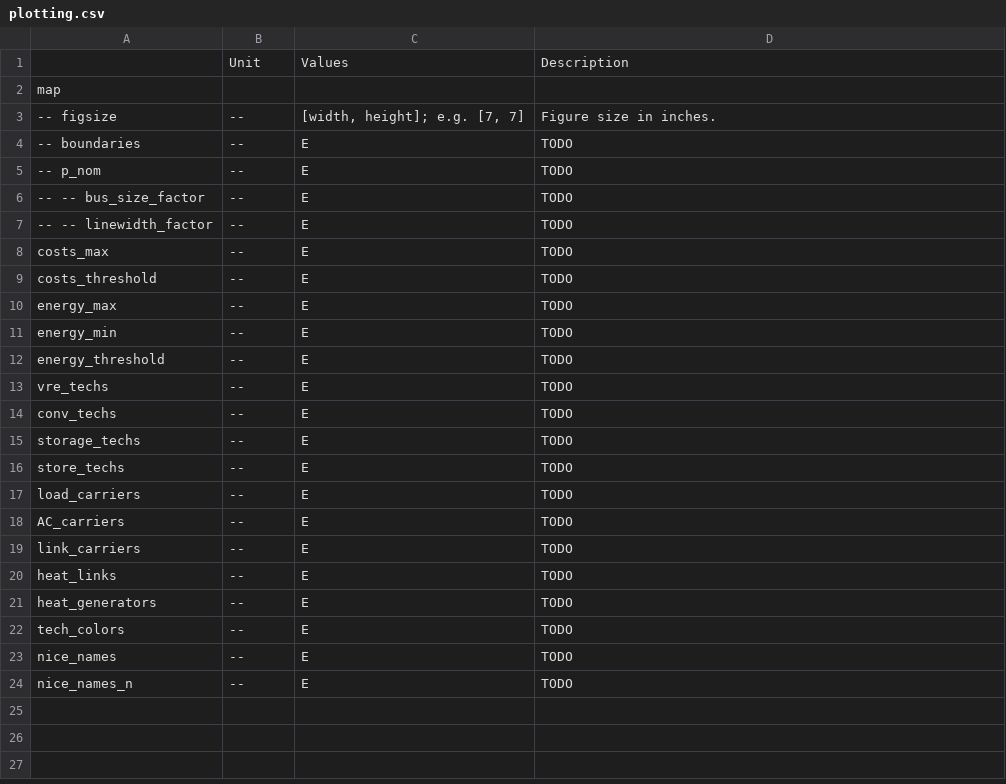
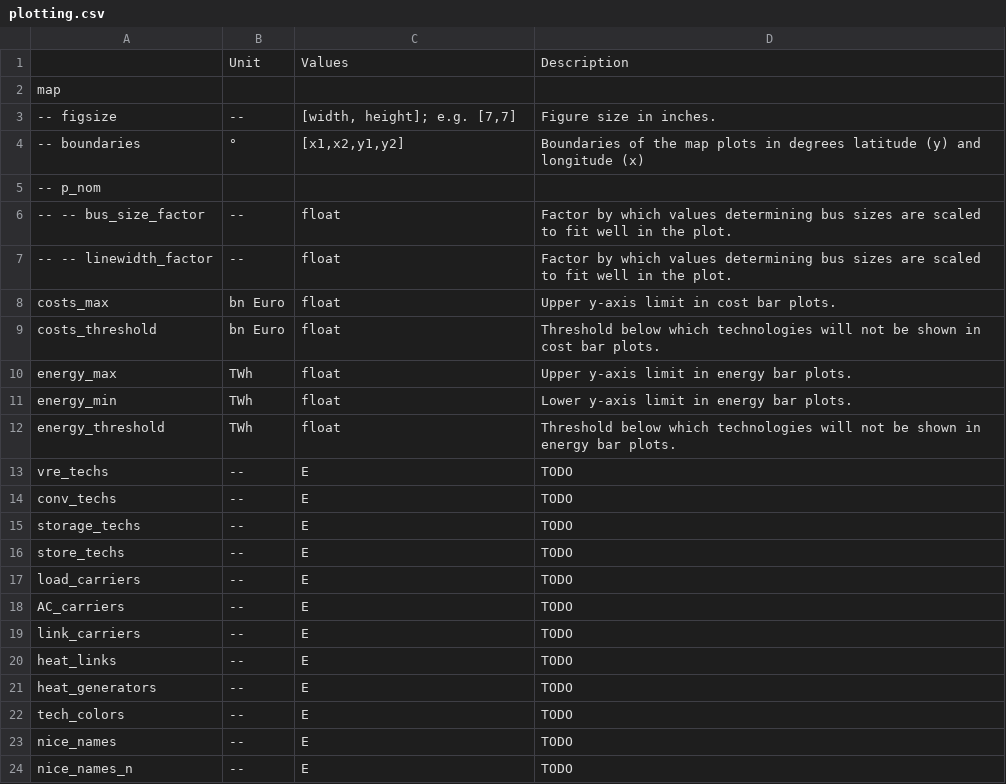
Before and after one commit to AGGM-AG/pypsa-at, a CSV file: doc/configtables/plotting.csv, drawn as a sheet.

```diff
--- a/doc/configtables/plotting.csv
+++ b/doc/configtables/plotting.csv
@@ -2,12 +2,12 @@
 map,,,
--- figsize,--,"[width, height]; e.g. [7, 7]","Figure size in inches."
--- boundaries,--,E,TODO
--- p_nom,--,E,TODO
--- -- bus_size_factor,--,E,TODO
--- -- linewidth_factor,--,E,TODO
-costs_max,--,E,TODO
-costs_threshold,--,E,TODO
-energy_max,--,E,TODO
-energy_min,--,E,TODO
-energy_threshold,--,E,TODO
+-- figsize,--,"[width, height]; e.g. [7,7]","Figure size in inches."
+-- boundaries,°,"[x1,x2,y1,y2]","Boundaries of the map plots in degrees latitude (y) and longitude (x)"
+-- p_nom,,,
+-- -- bus_size_factor,--,float,"Factor by which values determining bus sizes are scaled to fit well in the plot."
+-- -- linewidth_factor,--,float,"Factor by which values determining bus sizes are scaled to fit well in the plot."
+costs_max,bn Euro,float,"Upper y-axis limit in cost bar plots."
+costs_threshold,bn Euro,float,"Threshold below which technologies will not be shown in cost bar plots."
+energy_max,TWh,float,"Upper y-axis limit in energy bar plots."
+energy_min,TWh,float,"Lower y-axis limit in energy bar plots."
+energy_threshold,TWh,float,"Threshold below which technologies will not be shown in energy bar plots."
 vre_techs,--,E,TODO
```
Also changed, not shown: 12 other files.
